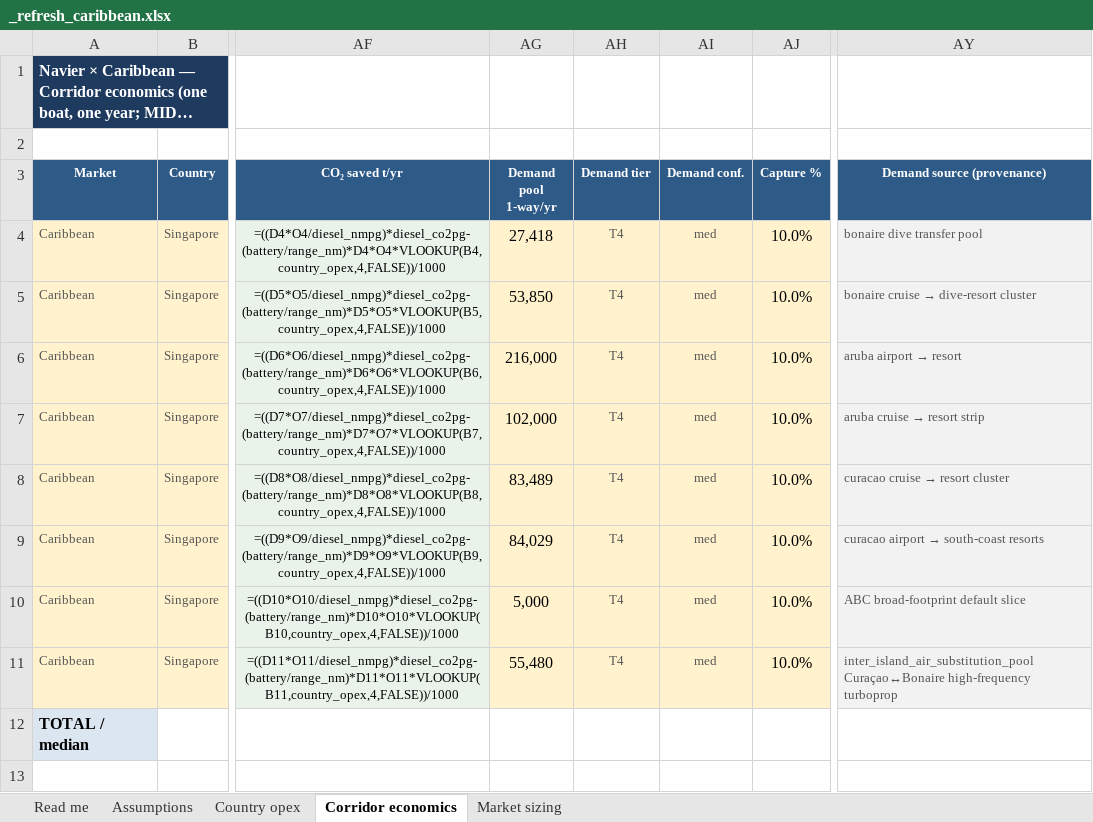
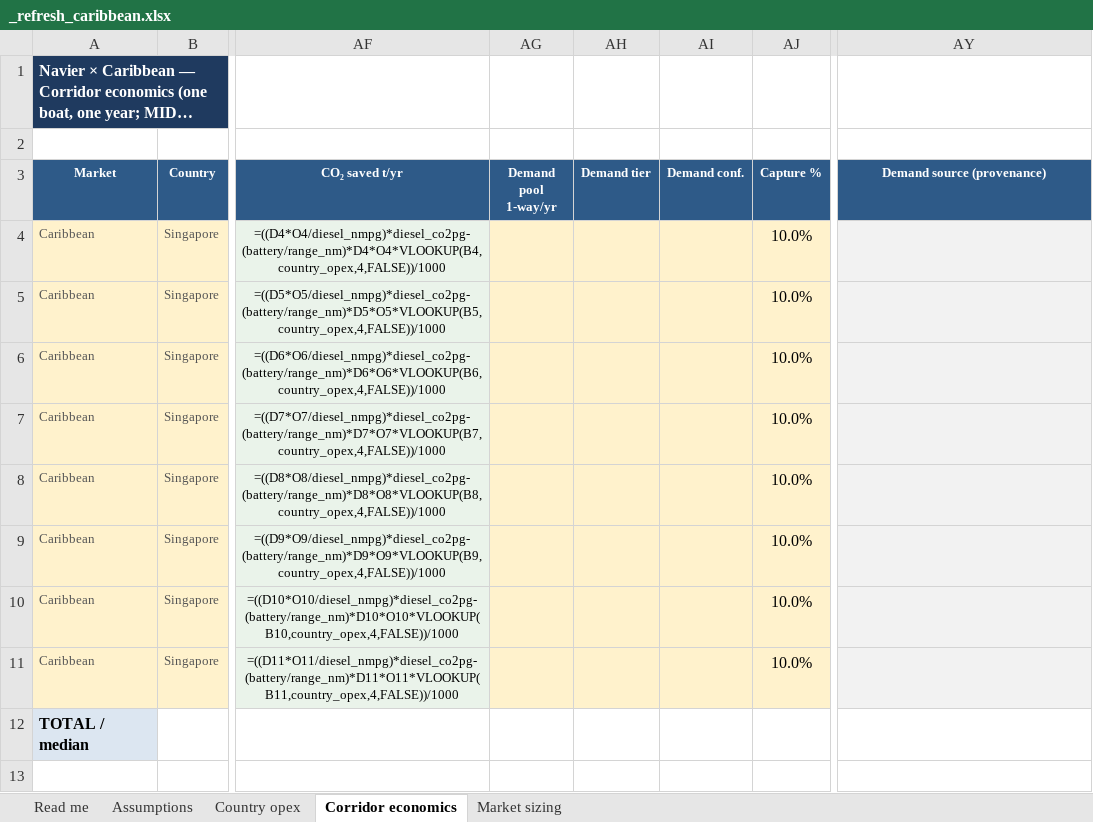
Before and after one commit to jaideepdhanoa/navier-atlas, an Excel workbook: finance/_refresh_caribbean.xlsx, sheet Corridor economics, drawn as a sheet; only a part is shown, gaps mark what is left out; long unchanged cells end in …; values as stored, in another font and other column widths than the file's, no borders; formulas without a stored value are shown as written; the diff names each change by its address in the sheet, - before the commit and + after, or states it on an @@ line.

Commit message:
Close held lanes: OW live deck, economics_url, PR #95 Caribbean
- Publish Ocean Whisperer Google Sheet + wire economics_url on partner JSON
- Build live Slides deck (Curaçao composited bg, hospitality ladder, 255 ops)
- PR #95: consolidate caribbean-mobility → caribbean; ABC routes in abc-islands market
- Add publish_partner_economics.py + apply_caribbean_consolidation.py

```diff
--- a/finance/_refresh_caribbean.xlsx (sheet Corridor economics)
+++ b/finance/_refresh_caribbean.xlsx (sheet Corridor economics)
-AG4 (Demand pool 1-way/yr): 27,418
+AG4 (Demand pool 1-way/yr): (empty)
-AH4:AH11 (Demand tier): T4
+AH4:AH11 (Demand tier): (empty)
-AI4:AI11 (Demand conf.): med
+AI4:AI11 (Demand conf.): (empty)
-AY4 (Demand source (provenance)): bonaire dive transfer pool
+AY4 (Demand source (provenance)): (empty)
-AG5 (Demand pool 1-way/yr): 53,850
+AG5 (Demand pool 1-way/yr): (empty)
@@ AY5 (Demand source (provenance)): bonaire cruise → dive-resort cluster → (empty) @@
-AG6 (Demand pool 1-way/yr): 216,000
+AG6 (Demand pool 1-way/yr): (empty)
@@ AY6 (Demand source (provenance)): aruba airport → resort → (empty) @@
-AG7 (Demand pool 1-way/yr): 102,000
+AG7 (Demand pool 1-way/yr): (empty)
@@ AY7 (Demand source (provenance)): aruba cruise → resort strip → (empty) @@
-AG8 (Demand pool 1-way/yr): 83,489
+AG8 (Demand pool 1-way/yr): (empty)
@@ AY8 (Demand source (provenance)): curacao cruise → resort cluster → (empty) @@
-AG9 (Demand pool 1-way/yr): 84,029
+AG9 (Demand pool 1-way/yr): (empty)
@@ AY9 (Demand source (provenance)): curacao airport → south-coast resorts → (empty) @@
-AG10 (Demand pool 1-way/yr): 5,000
+AG10 (Demand pool 1-way/yr): (empty)
-AY10 (Demand source (provenance)): ABC broad-footprint default slice
+AY10 (Demand source (provenance)): (empty)
-AG11 (Demand pool 1-way/yr): 55,480
+AG11 (Demand pool 1-way/yr): (empty)
-AY11 (Demand source (provenance)): inter_island_air_substitution_pool Curaçao↔Bonaire high-frequency turboprop
+AY11 (Demand source (provenance)): (empty)
```
Also changed, not shown: finance/_refresh_ocean-whisperer.xlsx, 50 other files.
